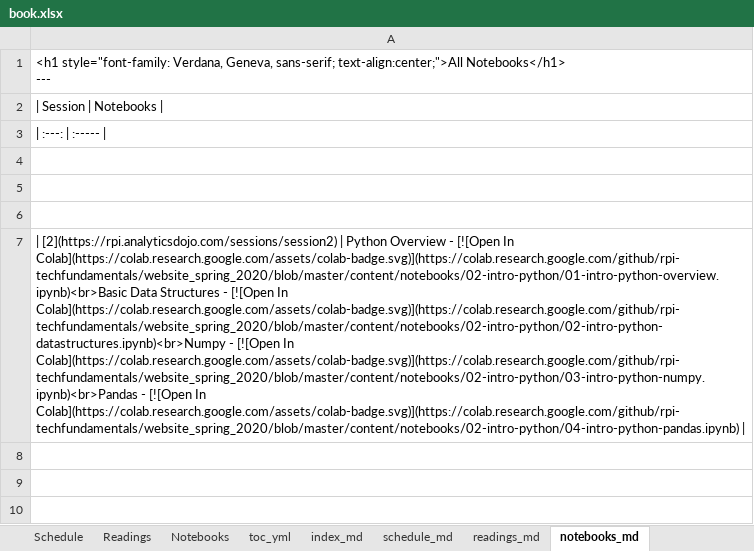
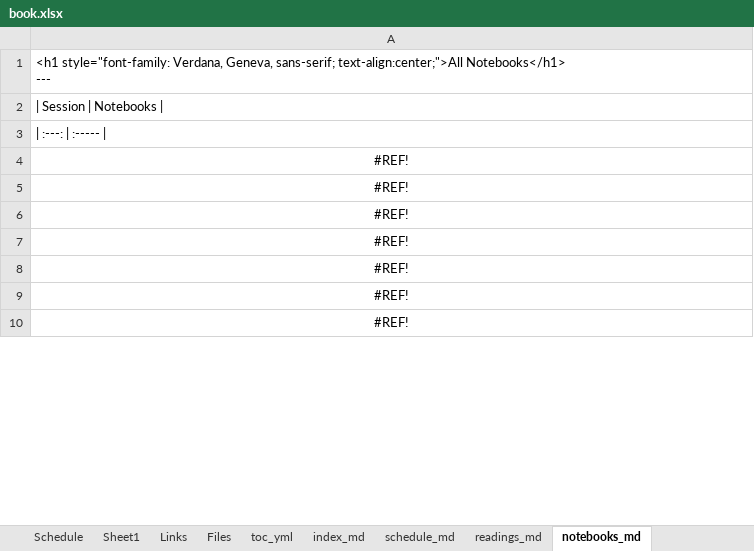
Before and after one commit to rpi-techfundamentals/ms-website-fall-2020, an Excel workbook: book.xlsx, sheet notebooks_md, drawn as a sheet; only a part is shown; values as stored, in another font and other column widths than the file's, no borders; the diff covers the shown part only; the diff names each change by its address in the sheet, - before the commit and + after, or states it on an @@ line.

```diff
--- a/book.xlsx (sheet notebooks_md)
+++ b/book.xlsx (sheet notebooks_md)
-sheet tab: Readings
+sheet tab: Links
-sheet tab: Notebooks
+sheet tab: Files
+sheet tab: Sheet1
-A4:A6: (empty)
+A4:A6: #REF!
-A7: | [2](https://rpi.analyticsdojo.com/sessions/session2) | Python Overview - [![Open In Colab](https://colab.research.google.com/assets/colab-badge.svg)](https://colab.research.google.com/github/rpi-techfundamentals/website_spring_2020/blob/master/content/notebooks/02-intro-python/01-intro-python-overview.ipynb)<br>Basic Data Structures - [![Open In Colab](https://colab.research.google.com/assets/colab-badge.svg)](https://colab.research.google.com/github/rpi-techfundamentals/website_spring_2020/blob/master/content/notebooks/02-intro-python/02-intro-python-datastructures.ipynb)<br>Numpy - [![Open In Colab](https://colab.research.google.com/assets/colab-badge.svg)](https://colab.research.google.com/github/rpi-techfundamentals/website_spring_2020/blob/master/content/notebooks/02-intro-python/03-intro-python-numpy.ipynb)<br>Pandas - [![Open In Colab](https://colab.research.google.com/assets/colab-badge.svg)](https://colab.research.google.com/github/rpi-techfundamentals/website_spring_2020/blob/master/content/notebooks/02-intro-python/04-intro-python-pandas.ipynb) |
+A7: #REF!
-A7 alignment: left
+A7 alignment: center
-A8:A10: (empty)
+A8:A10: #REF!
```
Also changed, not shown: 61 edited cells and cell formats elsewhere in this sheet, sheet Schedule, sheet Files, sheet session_md, sheet schedule_md, sheet assignments_md, sheet toc_yml, formulas that keep their value, 23 other files.
